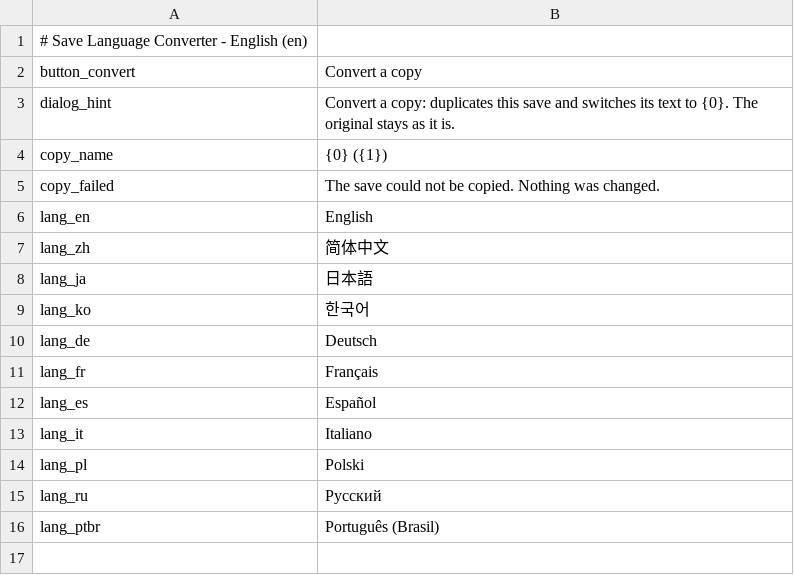
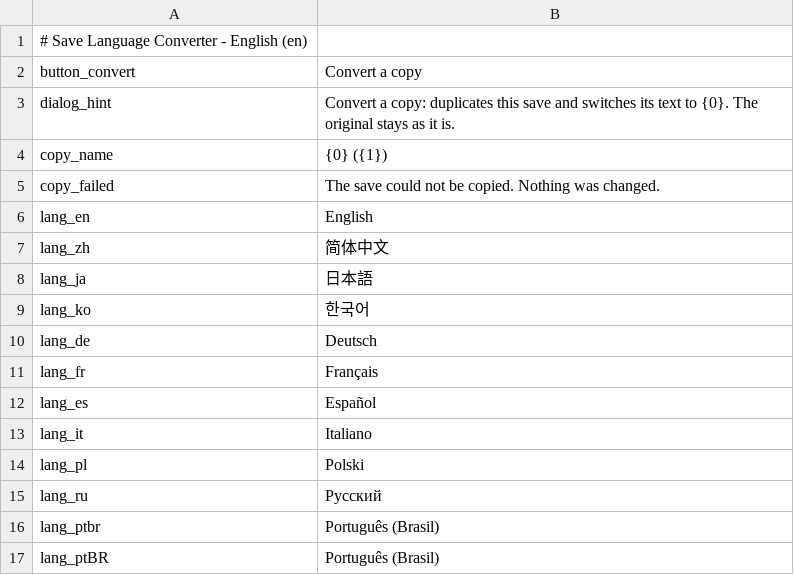
Before and after one commit to KCN-judu/ProbablyStolen-SaveLanguageConverter, a CSV file: Localization/en.csv, drawn as a sheet.

```diff
--- a/Localization/en.csv
+++ b/Localization/en.csv
@@ -16 +16,2 @@ lang_ru,Русский
 lang_ptbr,Português (Brasil)
+lang_ptBR,Português (Brasil)
```
Also changed, not shown: Localization/zh.csv, 11 other files.
